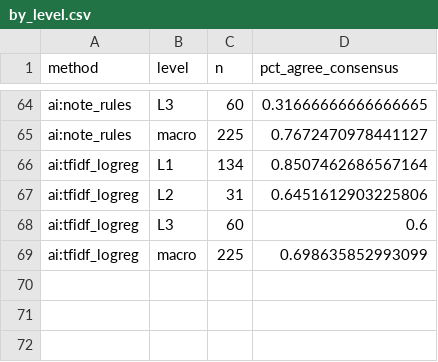
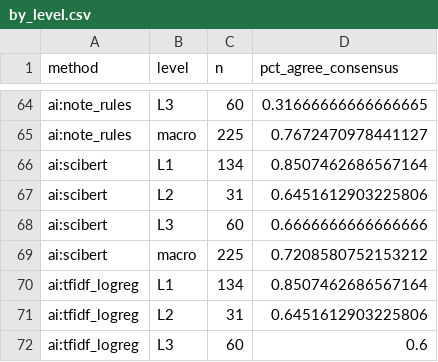
Before and after one commit to Health-Transformation-Lab/health-transformation-lab-nlp, a CSV file: data/review/simulated_reliability/by_level.csv, drawn as a sheet; only a part is shown, gaps mark what is left out; the shorter side is filled out with more unchanged rows; the diff names each change by its address in the sheet, - before the commit and + after, or states it on an @@ line.

```diff
--- a/data/review/simulated_reliability/by_level.csv
+++ b/data/review/simulated_reliability/by_level.csv
+row 66: ai:scibert | L1 | 134 | 0.8507462686567164
+row 67: ai:scibert | L2 | 31 | 0.6451612903225806
+row 68: ai:scibert | L3 | 60 | 0.6666666666666666
+row 69: ai:scibert | macro | 225 | 0.7208580752153212
```
Also changed, not shown: data/review/simulated_reliability/agreement_vs_humans.csv, data/review/simulated_reliability/methods_vs_reviewers.csv, 5 other files.
